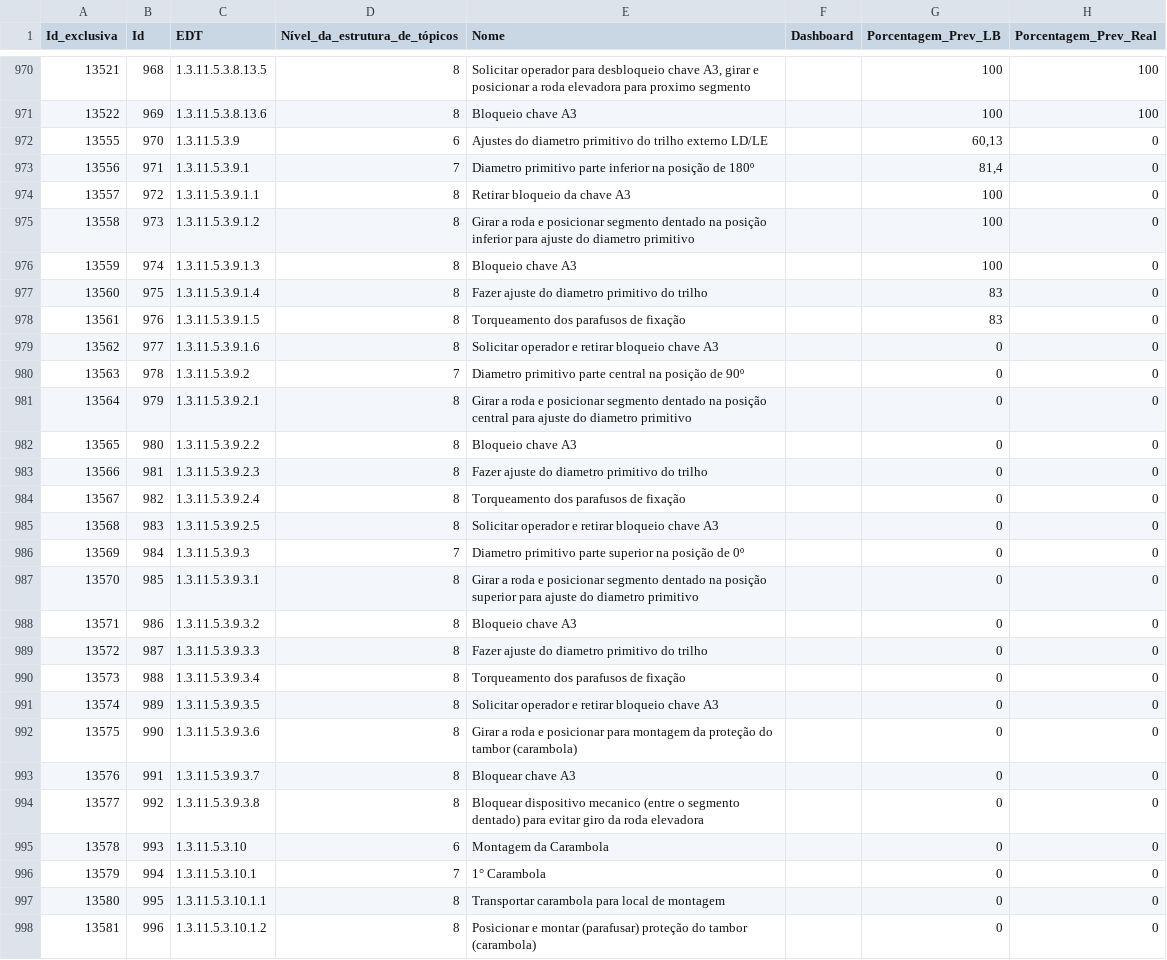
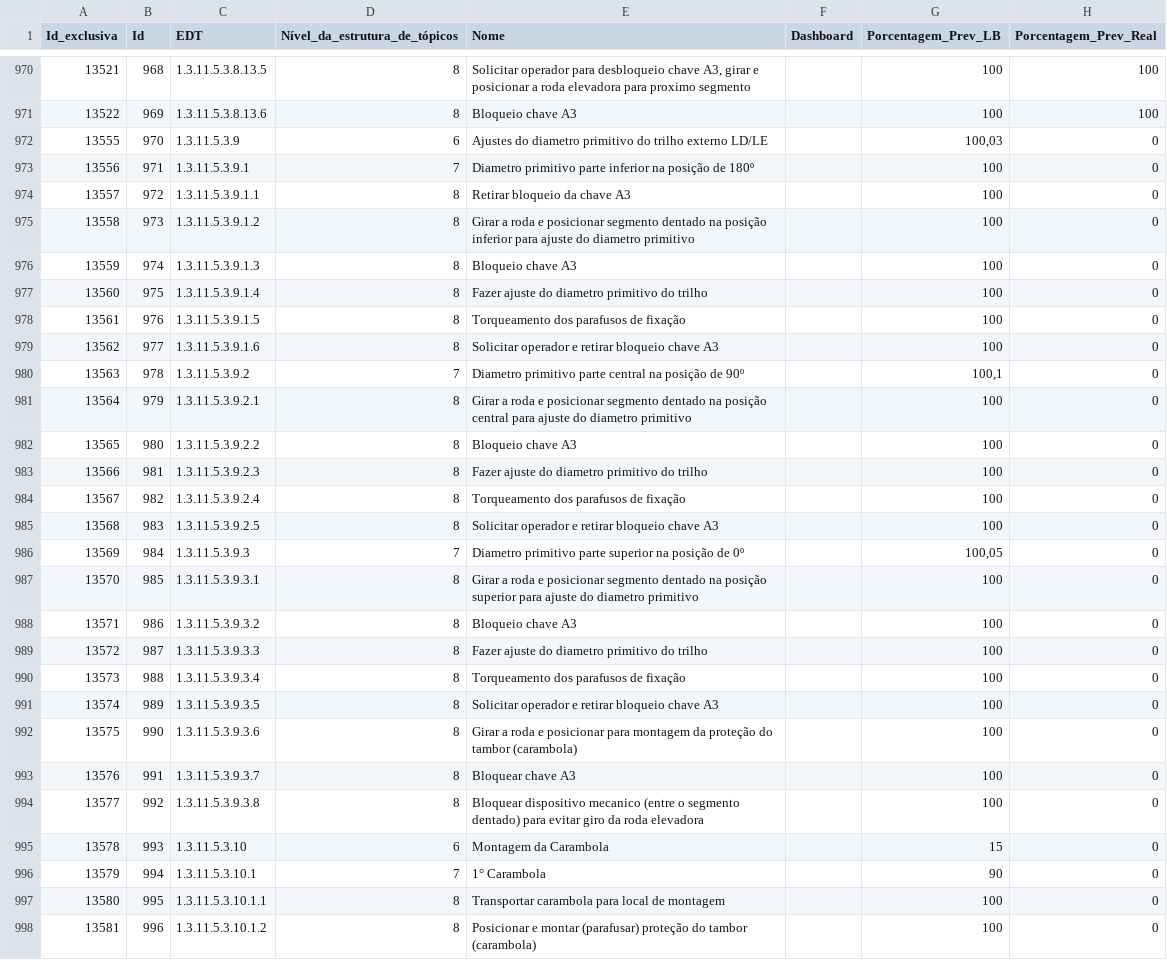
Before and after one commit to Lucas-dev98/Evolu-oParadaFria3, a CSV file: data/Project/250617 - Report - PFBT1.csv (was data/Project/250616 - Report - PFBT1.csv), drawn as a sheet; only a part is shown, gaps mark what is left out; the diff covers the shown part only.

Commit message:
Feat : Adding Report 17-06-25

```diff
--- a/data/Project/250616 - Report - PFBT1.csv
+++ b/data/Project/250617 - Report - PFBT1.csv
@@ -971,4 +971,4 @@ Id_exclusiva;Id;EDT;Nível_da_estrutura_de_tópicos;Nome;Dashboard;Porcentagem_P
 13522;969;1.3.11.5.3.8.13.6;8;Bloqueio chave A3;;100;100
-13555;970;1.3.11.5.3.9;6;Ajustes do diametro primitivo do trilho externo LD/LE;;60,13;0
-13556;971;1.3.11.5.3.9.1;7;Diametro primitivo parte inferior na posição de 180º;;81,4;0
+13555;970;1.3.11.5.3.9;6;Ajustes do diametro primitivo do trilho externo LD/LE;;100,03;0
+13556;971;1.3.11.5.3.9.1;7;Diametro primitivo parte inferior na posição de 180º;;100;0
 13557;972;1.3.11.5.3.9.1.1;8;Retirar bloqueio da chave A3;;100;0
@@ -976,23 +976,23 @@ Id_exclusiva;Id;EDT;Nível_da_estrutura_de_tópicos;Nome;Dashboard;Porcentagem_P
 13559;974;1.3.11.5.3.9.1.3;8;Bloqueio chave A3;;100;0
-13560;975;1.3.11.5.3.9.1.4;8;Fazer ajuste do diametro primitivo do trilho ;;83;0
-13561;976;1.3.11.5.3.9.1.5;8;Torqueamento dos parafusos de fixação;;83;0
-13562;977;1.3.11.5.3.9.1.6;8;Solicitar operador e retirar bloqueio chave A3;;0;0
-13563;978;1.3.11.5.3.9.2;7;Diametro primitivo parte central na posição de 90º;;0;0
-13564;979;1.3.11.5.3.9.2.1;8;Girar a roda e posicionar segmento dentado na posição central  para ajuste do diametro primitivo;;0;0
-13565;980;1.3.11.5.3.9.2.2;8;Bloqueio chave A3;;0;0
-13566;981;1.3.11.5.3.9.2.3;8;Fazer ajuste do diametro primitivo do trilho ;;0;0
-13567;982;1.3.11.5.3.9.2.4;8;Torqueamento dos parafusos de fixação;;0;0
-13568;983;1.3.11.5.3.9.2.5;8;Solicitar operador e retirar bloqueio chave A3;;0;0
-13569;984;1.3.11.5.3.9.3;7;Diametro primitivo parte superior na posição de 0º;;0;0
-13570;985;1.3.11.5.3.9.3.1;8;Girar a roda e posicionar segmento dentado na posição superior  para ajuste do diametro primitivo;;0;0
-13571;986;1.3.11.5.3.9.3.2;8;Bloqueio chave A3;;0;0
-13572;987;1.3.11.5.3.9.3.3;8;Fazer ajuste do diametro primitivo do trilho ;;0;0
-13573;988;1.3.11.5.3.9.3.4;8;Torqueamento dos parafusos de fixação;;0;0
-13574;989;1.3.11.5.3.9.3.5;8;Solicitar operador e retirar bloqueio chave A3;;0;0
-13575;990;1.3.11.5.3.9.3.6;8;Girar a roda e posicionar para montagem da proteção do tambor (carambola);;0;0
-13576;991;1.3.11.5.3.9.3.7;8;Bloquear chave A3;;0;0
-13577;992;1.3.11.5.3.9.3.8;8;Bloquear dispositivo mecanico (entre o segmento dentado) para evitar giro da roda elevadora;;0;0
-13578;993;1.3.11.5.3.10;6;Montagem da Carambola;;0;0
-13579;994;1.3.11.5.3.10.1;7;1° Carambola;;0;0
-13580;995;1.3.11.5.3.10.1.1;8;Transportar carambola para local de montagem;;0;0
-13581;996;1.3.11.5.3.10.1.2;8;Posicionar e  montar (parafusar) proteção do tambor (carambola) ;;0;0
+13560;975;1.3.11.5.3.9.1.4;8;Fazer ajuste do diametro primitivo do trilho ;;100;0
+13561;976;1.3.11.5.3.9.1.5;8;Torqueamento dos parafusos de fixação;;100;0
+13562;977;1.3.11.5.3.9.1.6;8;Solicitar operador e retirar bloqueio chave A3;;100;0
+13563;978;1.3.11.5.3.9.2;7;Diametro primitivo parte central na posição de 90º;;100,1;0
+13564;979;1.3.11.5.3.9.2.1;8;Girar a roda e posicionar segmento dentado na posição central  para ajuste do diametro primitivo;;100;0
+13565;980;1.3.11.5.3.9.2.2;8;Bloqueio chave A3;;100;0
+13566;981;1.3.11.5.3.9.2.3;8;Fazer ajuste do diametro primitivo do trilho ;;100;0
+13567;982;1.3.11.5.3.9.2.4;8;Torqueamento dos parafusos de fixação;;100;0
+13568;983;1.3.11.5.3.9.2.5;8;Solicitar operador e retirar bloqueio chave A3;;100;0
+13569;984;1.3.11.5.3.9.3;7;Diametro primitivo parte superior na posição de 0º;;100,05;0
+13570;985;1.3.11.5.3.9.3.1;8;Girar a roda e posicionar segmento dentado na posição superior  para ajuste do diametro primitivo;;100;0
+13571;986;1.3.11.5.3.9.3.2;8;Bloqueio chave A3;;100;0
+13572;987;1.3.11.5.3.9.3.3;8;Fazer ajuste do diametro primitivo do trilho ;;100;0
+13573;988;1.3.11.5.3.9.3.4;8;Torqueamento dos parafusos de fixação;;100;0
+13574;989;1.3.11.5.3.9.3.5;8;Solicitar operador e retirar bloqueio chave A3;;100;0
+13575;990;1.3.11.5.3.9.3.6;8;Girar a roda e posicionar para montagem da proteção do tambor (carambola);;100;0
+13576;991;1.3.11.5.3.9.3.7;8;Bloquear chave A3;;100;0
+13577;992;1.3.11.5.3.9.3.8;8;Bloquear dispositivo mecanico (entre o segmento dentado) para evitar giro da roda elevadora;;100;0
+13578;993;1.3.11.5.3.10;6;Montagem da Carambola;;15;0
+13579;994;1.3.11.5.3.10.1;7;1° Carambola;;90;0
+13580;995;1.3.11.5.3.10.1.1;8;Transportar carambola para local de montagem;;100;0
+13581;996;1.3.11.5.3.10.1.2;8;Posicionar e  montar (parafusar) proteção do tambor (carambola) ;;100;0
```
Also changed, not shown: 148 edited cells elsewhere in this file, data/csv/frentes_filtrado.csv, data/csv/frentes_filtrado_corrigido.csv, 5 other files.
